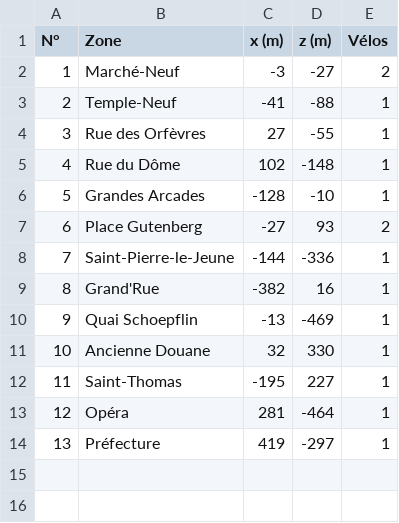
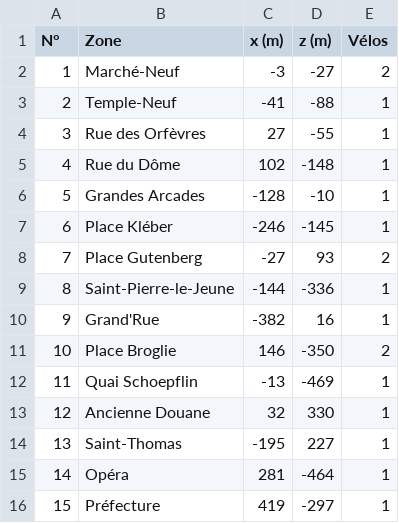
Before and after one commit to davideneco/zombie-survival, a CSV file: docs/csv/15c_stations_velos.csv, drawn as a sheet; addresses are those after the commit; the diff names each change by its address in the sheet, - before the commit and + after, or states it on an @@ line.

```diff
--- a/docs/csv/15c_stations_velos.csv
+++ b/docs/csv/15c_stations_velos.csv
+row 7: 6 | Place Kléber | -246 | -145 | 1
@@ column A (N°) renumbered from row 8 down @@
+row 11: 10 | Place Broglie | 146 | -350 | 2
```
Also changed, not shown: docs/csv/11_zones.csv, docs/csv/13_emplacements.csv, 7 other files.
